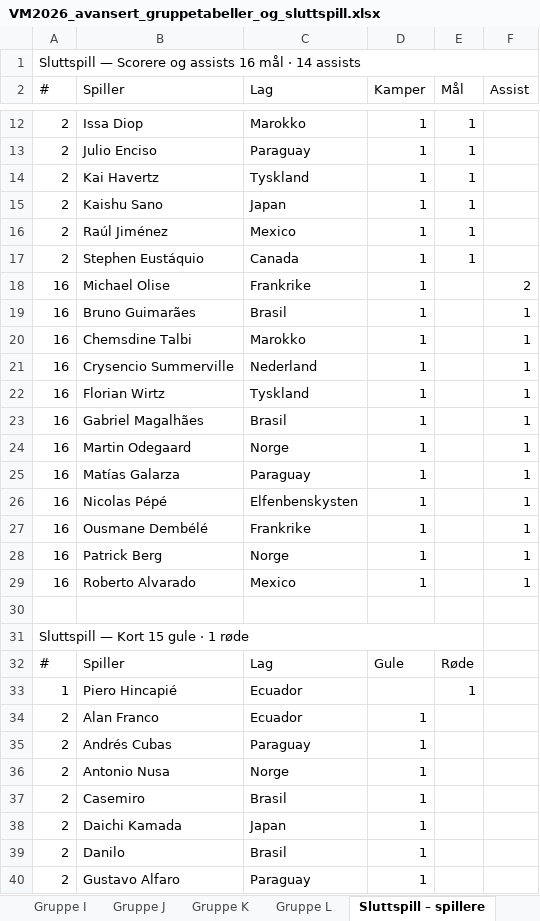
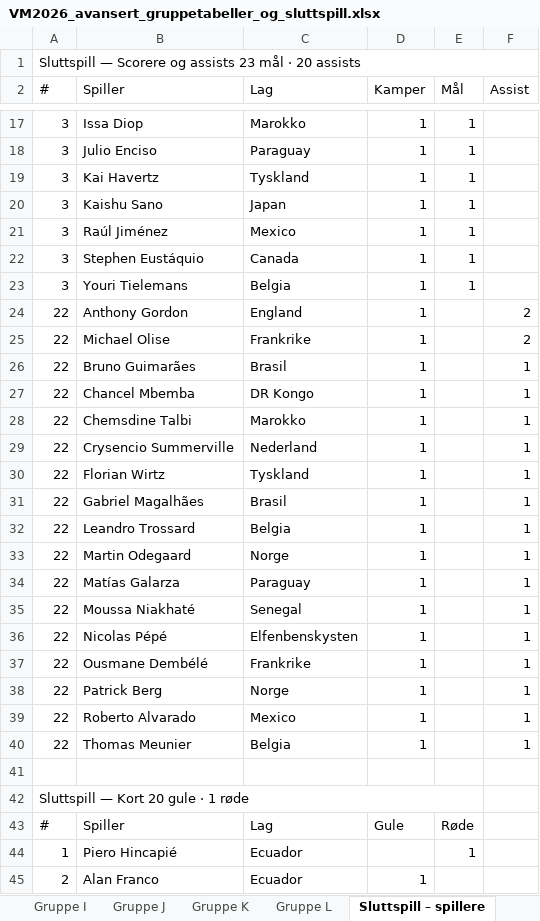
Before and after one commit to cathrinei/vm2026-statistikk, an Excel workbook: VM2026_avansert_gruppetabeller_og_sluttspill.xlsx, sheet Sluttspill – spillere, drawn as a sheet; only a part is shown, gaps mark what is left out; the shorter side is filled out with more unchanged rows; values as stored, in another font and other column widths than the file's, no cell formats; addresses are those after the commit; the diff covers the shown part only; the diff names each change by its address in the sheet, - before the commit and + after, or states it on an @@ line.

```diff
--- a/VM2026_avansert_gruppetabeller_og_sluttspill.xlsx (sheet Sluttspill – spillere)
+++ b/VM2026_avansert_gruppetabeller_og_sluttspill.xlsx (sheet Sluttspill – spillere)
-A1 (#): …og assists 16 mål · 14 assists
+A1 (#): …og assists 23 mål · 20 assists
-A17:A22 (#): 2
+A17:A22 (#): 3
+row 23: 3 | Youri Tielemans | Belgia | 1 | 1
+row 24: 22 | Anthony Gordon | England | 1 |  | 2
-A25:A26 (#): 16
+A25:A26 (#): 22
+row 27: 22 | Chancel Mbemba | DR Kongo | 1 |  | 1
-A28:A31 (#): 16
+A28:A31 (#): 22
+row 32: 22 | Leandro Trossard | Belgia | 1 |  | 1
-A33:A34 (#): 16
+A33:A34 (#): 22
+row 35: 22 | Moussa Niakhaté | Senegal | 1 |  | 1
-A36:A39 (#): 16
+A36:A39 (#): 22
+row 40: 22 | Thomas Meunier | Belgia | 1 |  | 1
-A42 (#): Sluttspill — Kort 15 gule · 1 røde
+A42 (#): Sluttspill — Kort 20 gule · 1 røde
```
Also changed, not shown: 10 added rows and 8 edited cells elsewhere in this sheet, sheet Scorere og assists, sheet Lagstatistikk, sheet Kort, sheet Stadionoversikt, sheet Gruppe G, sheet Gruppe I, 6 more sheets, cell formats, charts or pictures, 9 other files.
